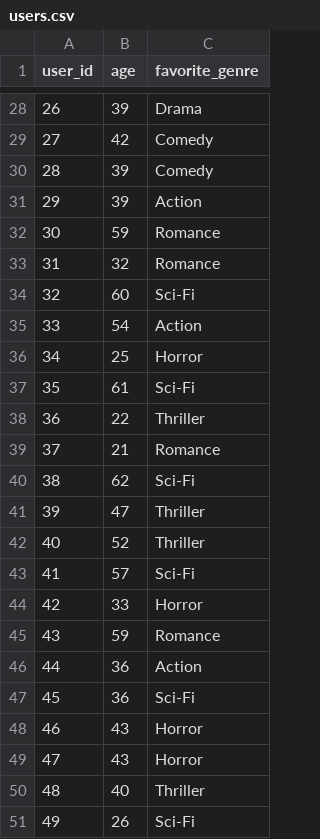
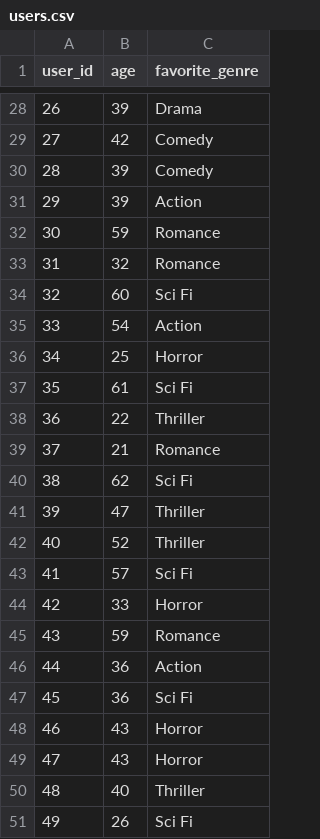
Before and after one commit to PatidarAnjali/Movie-Rec-System, a CSV file: users.csv, drawn as a sheet; only a part is shown, gaps mark what is left out.

```diff
--- a/users.csv
+++ b/users.csv
@@ -33,12 +33,12 @@ user_id,age,favorite_genre
 31,32,Romance
-32,60,Sci-Fi
+32,60,Sci Fi
 33,54,Action
 34,25,Horror
-35,61,Sci-Fi
+35,61,Sci Fi
 36,22,Thriller
 37,21,Romance
-38,62,Sci-Fi
+38,62,Sci Fi
 39,47,Thriller
 40,52,Thriller
-41,57,Sci-Fi
+41,57,Sci Fi
 42,33,Horror
@@ -46,3 +46,3 @@ user_id,age,favorite_genre
 44,36,Action
-45,36,Sci-Fi
+45,36,Sci Fi
 46,43,Horror
@@ -50,2 +50,2 @@ user_id,age,favorite_genre
 48,40,Thriller
-49,26,Sci-Fi
+49,26,Sci Fi
```
Also changed, not shown: movies.csv, ratings.csv, 7 other files.
